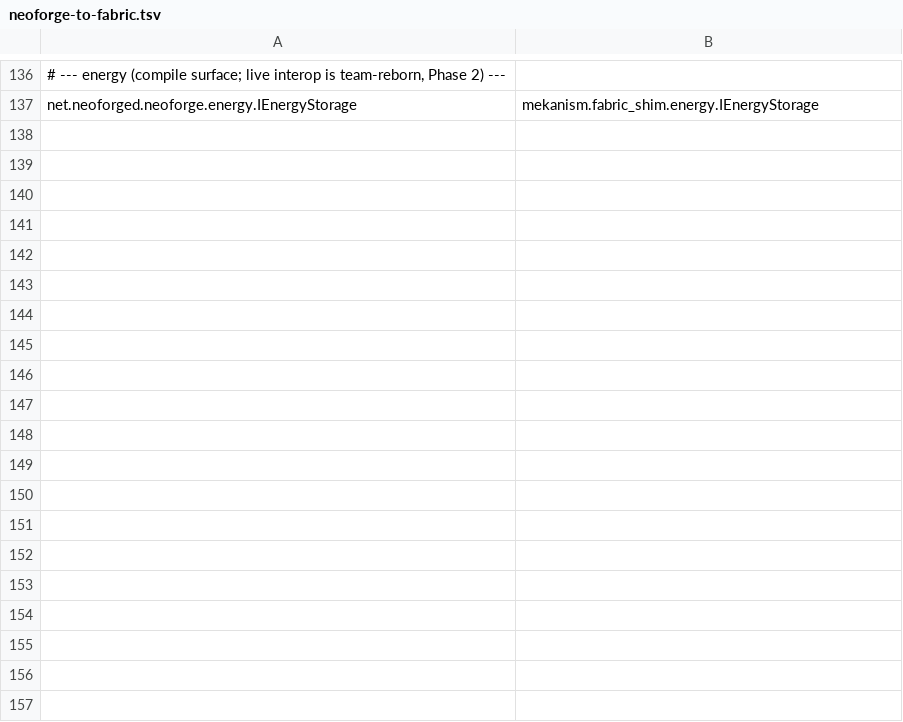
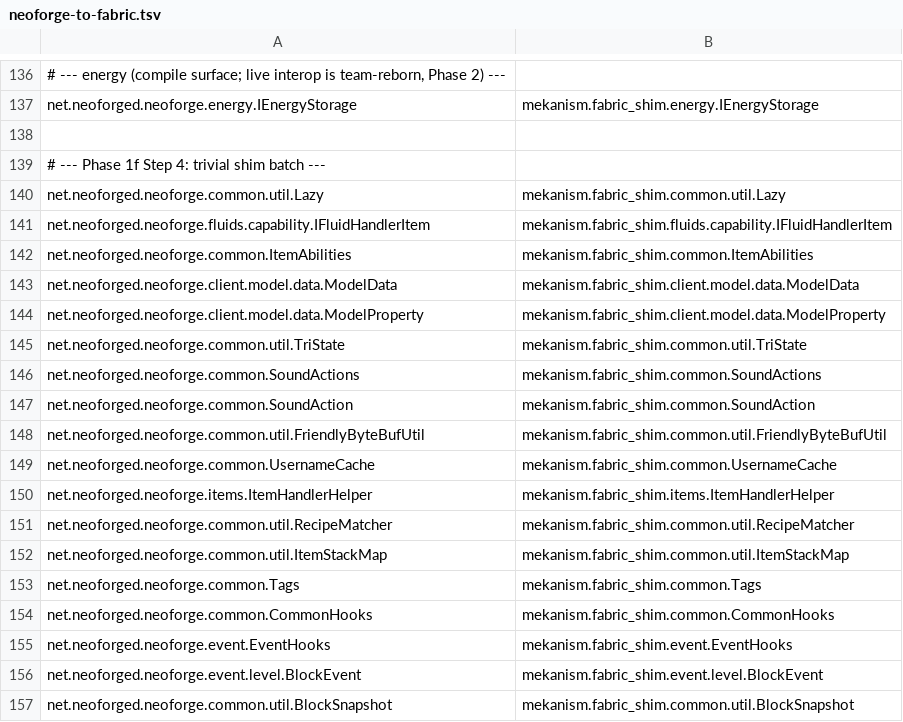
Before and after one commit to pokeyt59/WeaveKanism, a TSV file: fabric-port/mappings/neoforge-to-fabric.tsv, drawn as a sheet; only a part is shown, gaps mark what is left out; the diff covers the shown part only; the diff names each change by its address in the sheet, - before the commit and + after, or states it on an @@ line.

```diff
--- a/fabric-port/mappings/neoforge-to-fabric.tsv
+++ b/fabric-port/mappings/neoforge-to-fabric.tsv
+row 138: (empty)
+row 139: # --- Phase 1f Step 4: trivial shim batch ---
+row 140: net.neoforged.neoforge.common.util.Lazy | mekanism.fabric_shim.common.util.Lazy
+row 141: net.neoforged.neoforge.fluids.capability.IFluidHandlerItem | mekanism.fabric_shim.fluids.capability.IFluidHandlerItem
+row 142: net.neoforged.neoforge.common.ItemAbilities | mekanism.fabric_shim.common.ItemAbilities
+row 143: net.neoforged.neoforge.client.model.data.ModelData | mekanism.fabric_shim.client.model.data.ModelData
+row 144: net.neoforged.neoforge.client.model.data.ModelProperty | mekanism.fabric_shim.client.model.data.ModelProperty
+row 145: net.neoforged.neoforge.common.util.TriState | mekanism.fabric_shim.common.util.TriState
+row 146: net.neoforged.neoforge.common.SoundActions | mekanism.fabric_shim.common.SoundActions
+row 147: net.neoforged.neoforge.common.SoundAction | mekanism.fabric_shim.common.SoundAction
+row 148: net.neoforged.neoforge.common.util.FriendlyByteBufUtil | mekanism.fabric_shim.common.util.FriendlyByteBufUtil
+row 149: net.neoforged.neoforge.common.UsernameCache | mekanism.fabric_shim.common.UsernameCache
+row 150: net.neoforged.neoforge.items.ItemHandlerHelper | mekanism.fabric_shim.items.ItemHandlerHelper
+row 151: net.neoforged.neoforge.common.util.RecipeMatcher | mekanism.fabric_shim.common.util.RecipeMatcher
+row 152: net.neoforged.neoforge.common.util.ItemStackMap | mekanism.fabric_shim.common.util.ItemStackMap
+row 153: net.neoforged.neoforge.common.Tags | mekanism.fabric_shim.common.Tags
+row 154: net.neoforged.neoforge.common.CommonHooks | mekanism.fabric_shim.common.CommonHooks
+row 155: net.neoforged.neoforge.event.EventHooks | mekanism.fabric_shim.event.EventHooks
+row 156: net.neoforged.neoforge.event.level.BlockEvent | mekanism.fabric_shim.event.level.BlockEvent
+row 157: net.neoforged.neoforge.common.util.BlockSnapshot | mekanism.fabric_shim.common.util.BlockSnapshot
```
Also changed, not shown: 17 added rows elsewhere in this file, 37 other files.
